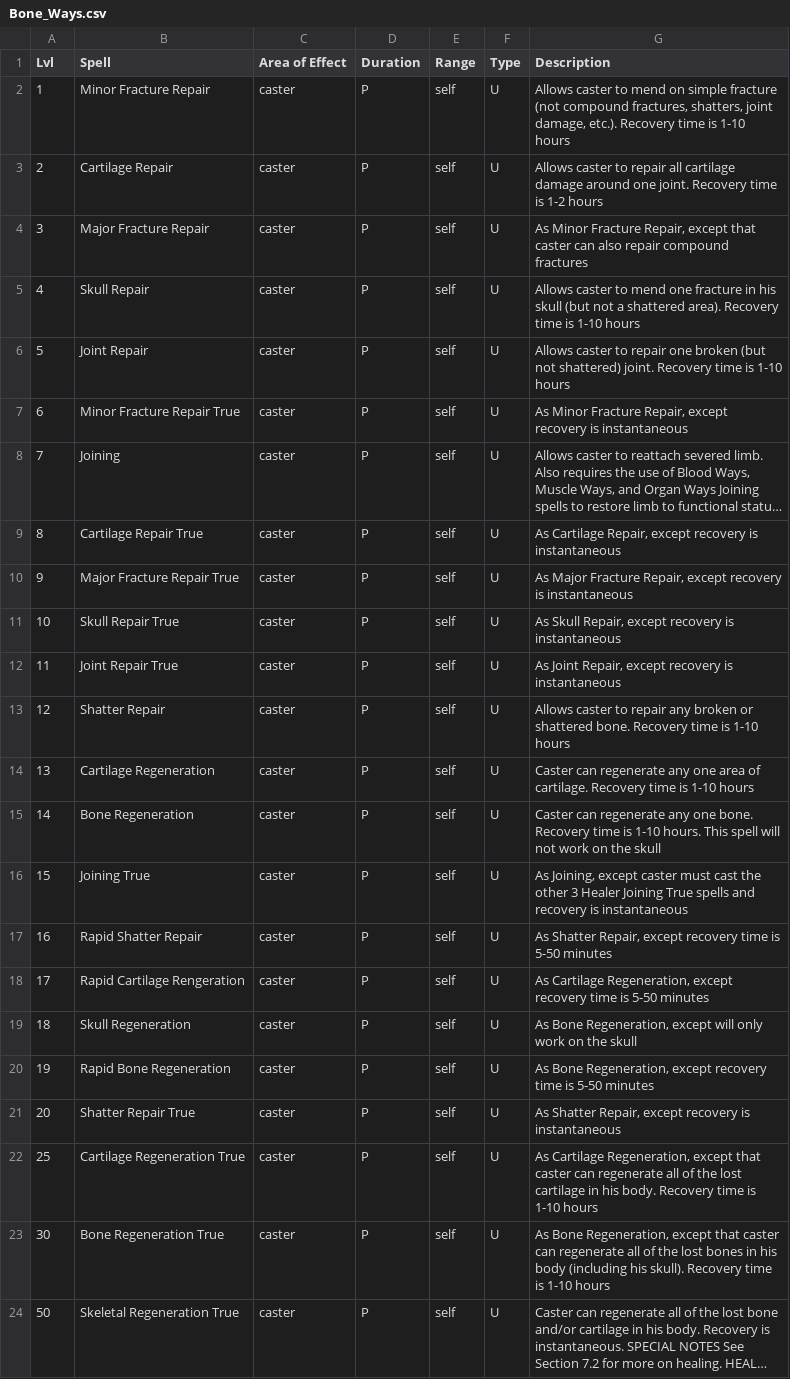
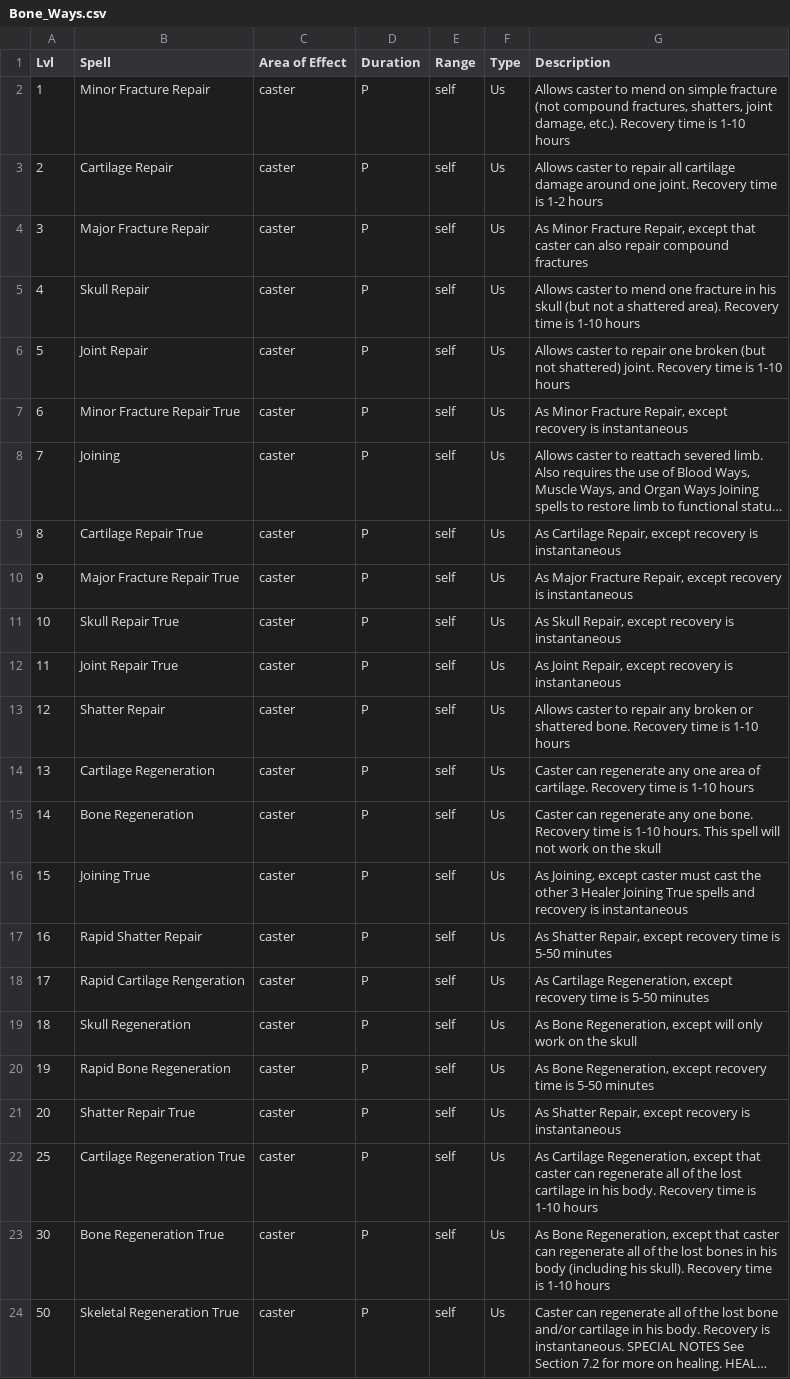
Before and after one commit to olmongol/rpg-tools, a CSV file: src/data/default/magic/Base_List_Healer/Bone_Ways.csv, drawn as a sheet; long unchanged cells end in …; the diff names each change by its address in the sheet, - before the commit and + after, or states it on an @@ line.

```diff
--- a/src/data/default/magic/Base_List_Healer/Bone_Ways.csv
+++ b/src/data/default/magic/Base_List_Healer/Bone_Ways.csv
-F2:F24 (Type): U
+F2:F24 (Type): Us
```
Also changed, not shown: src/data/default/magic/Base_List_Healer/Organ_Ways.csv, src/data/default/magic/Base_List_Healer/Surface_Ways.csv, 34 other files.
